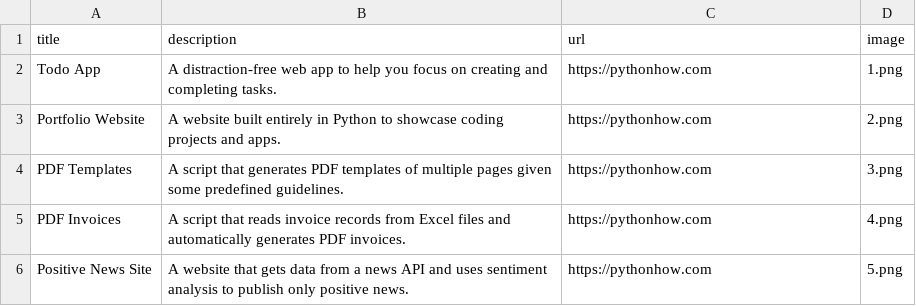
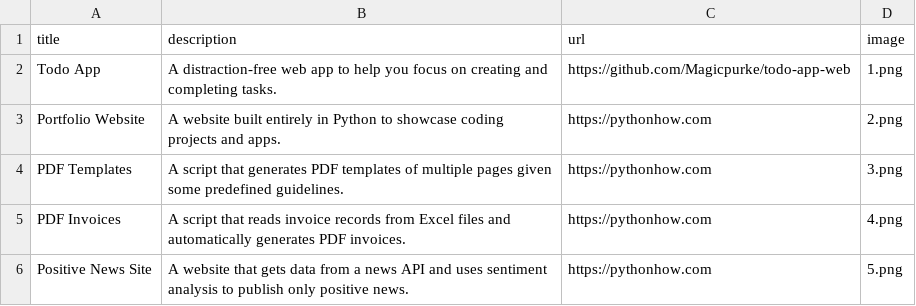
Before and after one commit to Magicpurke/portfolio-website, a CSV file: 06 data.csv, drawn as a sheet; only a part is shown.

```diff
--- a/06 data.csv
+++ b/06 data.csv
@@ -1,3 +1,3 @@
 title;description;url;image
-Todo App;A distraction-free web app to help you focus on creating and completing tasks.;https://pythonhow.com;1.png
+Todo App;A distraction-free web app to help you focus on creating and completing tasks.;https://github.com/Magicpurke/todo-app-web;1.png
 Portfolio Website;A website built entirely in Python to showcase coding projects and apps.;https://pythonhow.com;2.png
```
Also changed, not shown: 6 other files.
